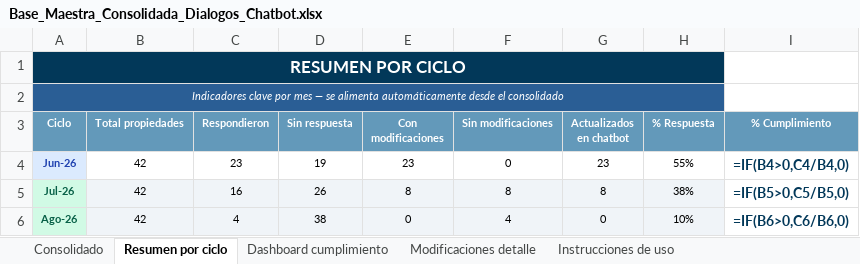
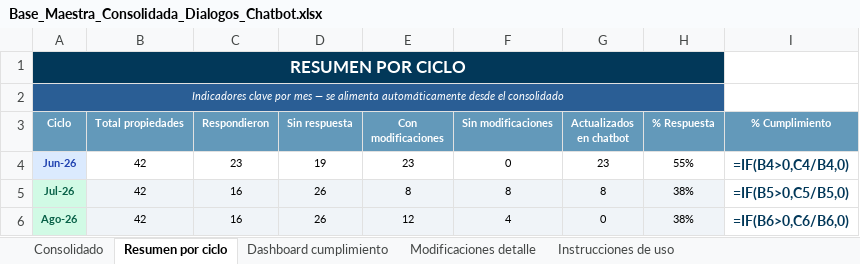
Before and after one commit to santiagocristancho0722/seguimiento-dialogos-chatbot-ghl, an Excel workbook: Base_Maestra_Consolidada_Dialogos_Chatbot.xlsx, sheet Resumen por ciclo, drawn as a sheet; values as stored, in another font and other column widths than the file's, no borders; formulas without a stored value are shown as written; conditional formats not drawn; the diff names each change by its address in the sheet, - before the commit and + after, or states it on an @@ line.

```diff
--- a/Base_Maestra_Consolidada_Dialogos_Chatbot.xlsx (sheet Resumen por ciclo)
+++ b/Base_Maestra_Consolidada_Dialogos_Chatbot.xlsx (sheet Resumen por ciclo)
-C6 (Respondieron): 4
+C6 (Respondieron): 16
-D6 (Sin respuesta): 38
+D6 (Sin respuesta): 26
-E6 (Con modificaciones): 0
+E6 (Con modificaciones): 12
-H6 (% Respuesta): 10%
+H6 (% Respuesta): 38%
```
Also changed, not shown: sheet Modificaciones detalle, sheet Consolidado, sheet Dashboard cumplimiento, 1 other file.
